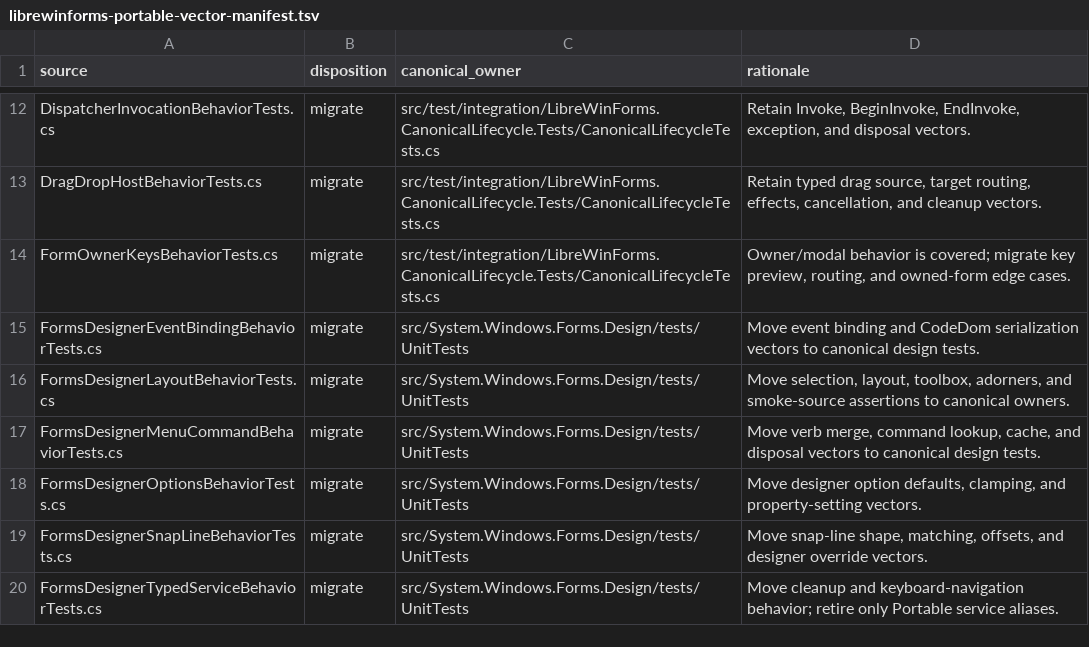
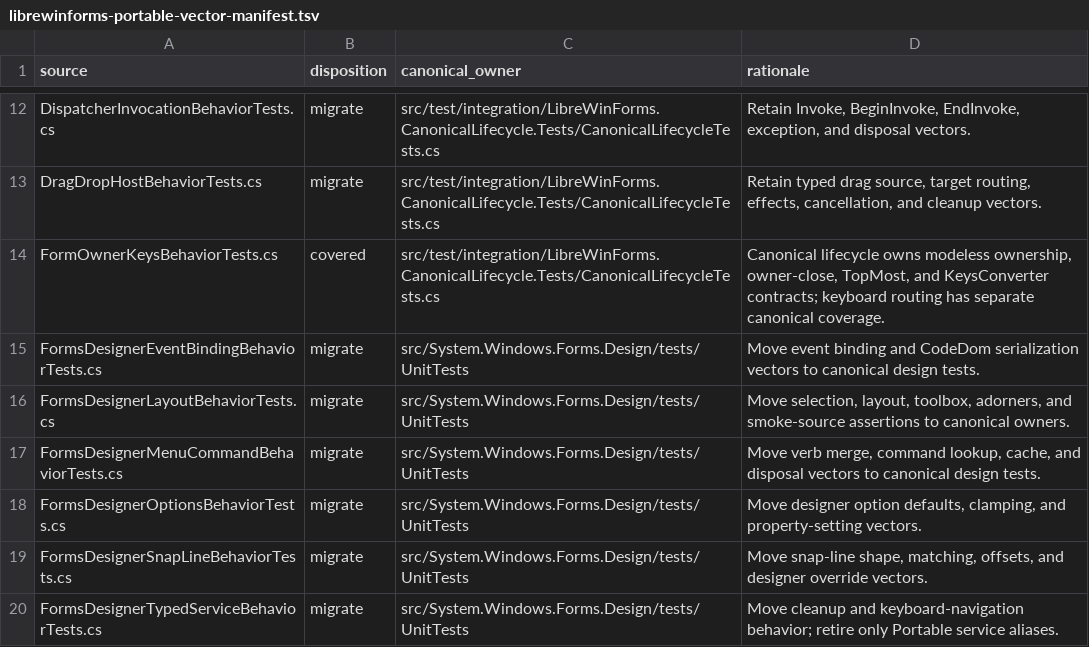
Before and after one commit to wieslawsoltes/LibreWinForms, a TSV file: eng/librewinforms-portable-vector-manifest.tsv, drawn as a sheet; only a part is shown, gaps mark what is left out.

Commit message:
Migrate canonical form owner and key contracts

```diff
--- a/eng/librewinforms-portable-vector-manifest.tsv
+++ b/eng/librewinforms-portable-vector-manifest.tsv
@@ -13,3 +13,3 @@ DispatcherInvocationBehaviorTests.cs	migrate	src/test/integration/LibreWinForms.
 DragDropHostBehaviorTests.cs	migrate	src/test/integration/LibreWinForms.CanonicalLifecycle.Tests/CanonicalLifecycleTests.cs	Retain typed drag source, target routing, effects, cancellation, and cleanup vectors.
-FormOwnerKeysBehaviorTests.cs	migrate	src/test/integration/LibreWinForms.CanonicalLifecycle.Tests/CanonicalLifecycleTests.cs	Owner/modal behavior is covered; migrate key preview, routing, and owned-form edge cases.
+FormOwnerKeysBehaviorTests.cs	covered	src/test/integration/LibreWinForms.CanonicalLifecycle.Tests/CanonicalLifecycleTests.cs	Canonical lifecycle owns modeless ownership, owner-close, TopMost, and KeysConverter contracts; keyboard routing has separate canonical coverage.
 FormsDesignerEventBindingBehaviorTests.cs	migrate	src/System.Windows.Forms.Design/tests/UnitTests	Move event binding and CodeDom serialization vectors to canonical design tests.
```
Also changed, not shown: 4 other files.
